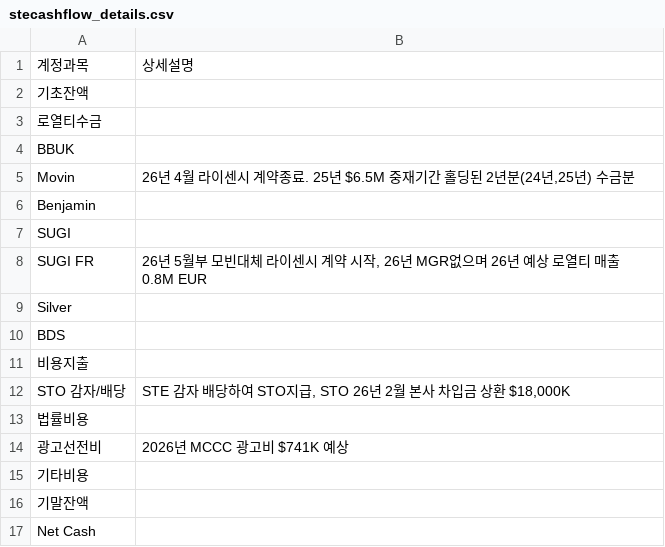
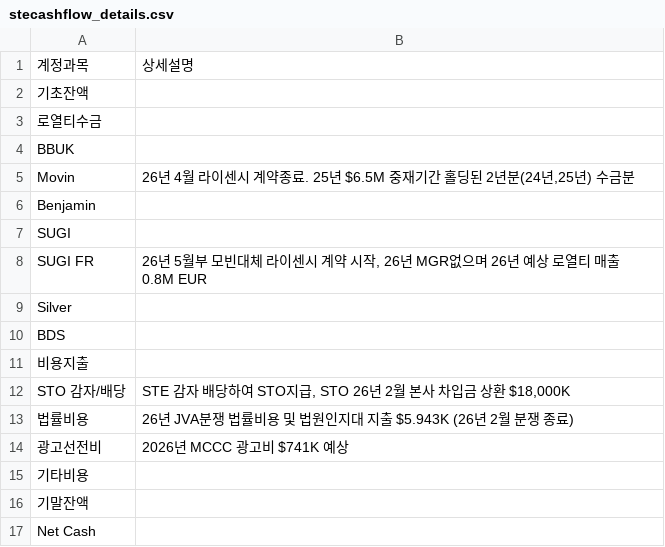
Before and after one commit to kyeongsoo88/stocashnew, a CSV file: public/data/stecashflow_details.csv, drawn as a sheet.

```diff
--- a/public/data/stecashflow_details.csv
+++ b/public/data/stecashflow_details.csv
@@ -12,3 +12,3 @@ BDS,
 STO 감자/배당,"STE 감자 배당하여 STO지급, STO 26년 2월 본사 차입금 상환 $18,000K"
-법률비용,
+법률비용,26년 JVA분쟁 법률비용 및 법원인지대 지출 $5.943K (26년 2월 분쟁 종료)
 광고선전비,2026년 MCCC 광고비 $741K 예상
```
